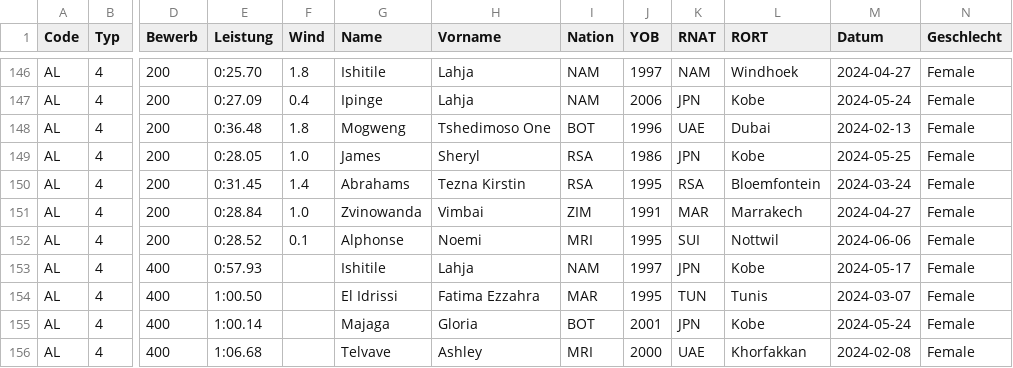
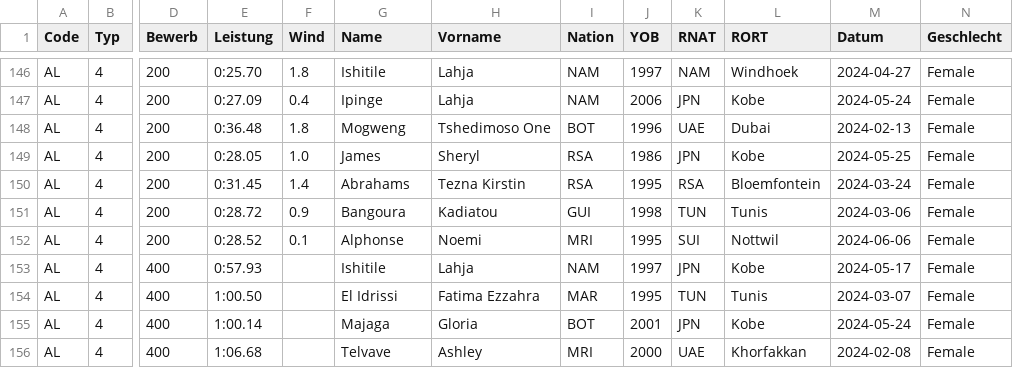
Before and after one commit to nimarion/para-records, a CSV file: leads/africa.csv, drawn as a sheet; only a part is shown, gaps mark what is left out; the diff names each change by its address in the sheet, - before the commit and + after, or states it on an @@ line.

```diff
--- a/leads/africa.csv
+++ b/leads/africa.csv
-E151 (Leistung): 0:28.84
+E151 (Leistung): 0:28.72
-F151 (Wind): 1.0
+F151 (Wind): 0.9
-G151 (Name): Zvinowanda
+G151 (Name): Bangoura
-H151 (Vorname): Vimbai
+H151 (Vorname): Kadiatou
-I151 (Nation): ZIM
+I151 (Nation): GUI
-J151 (YOB): 1991
+J151 (YOB): 1998
-K151 (RNAT): MAR
+K151 (RNAT): TUN
-L151 (RORT): Marrakech
+L151 (RORT): Tunis
-M151 (Datum): 2024-04-27
+M151 (Datum): 2024-03-06
```
Also changed, not shown: leads/america.csv, leads/asia.csv, 4 other files.
